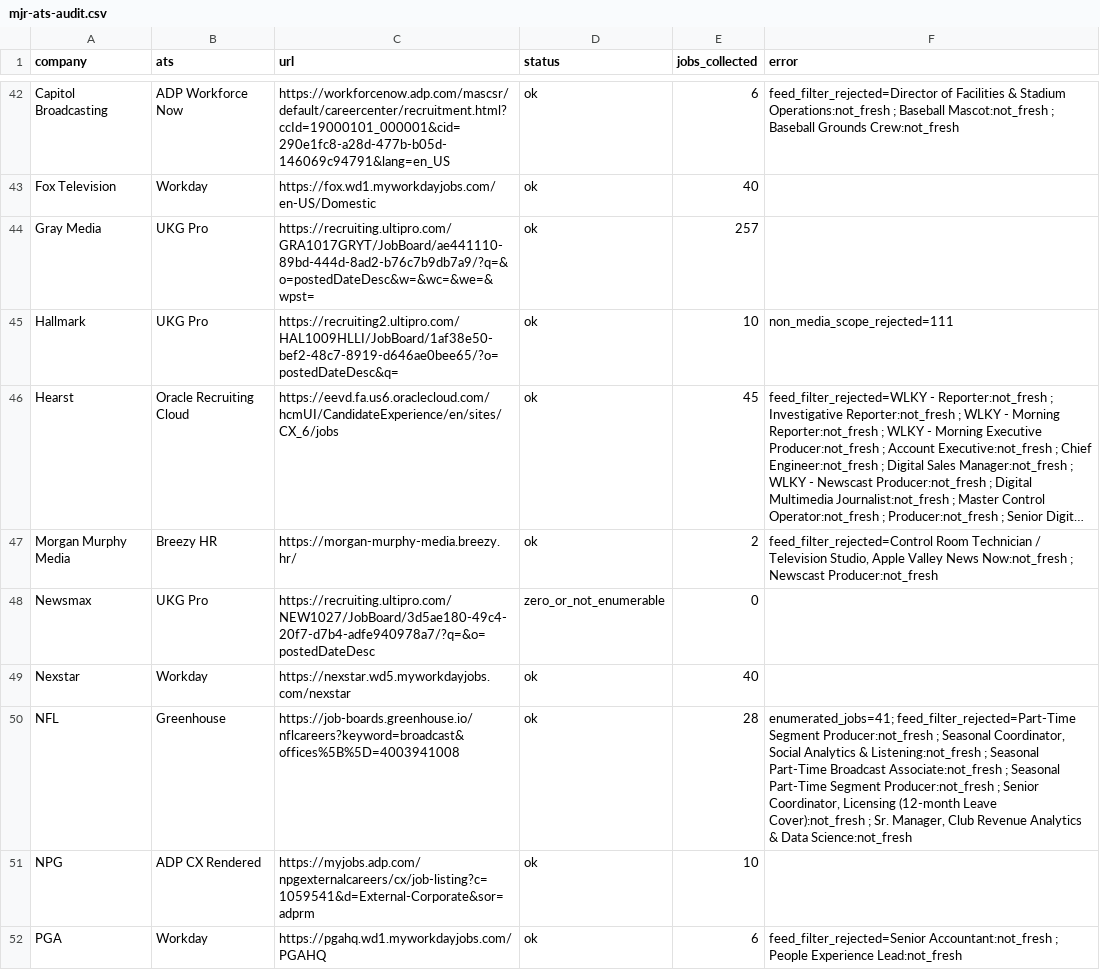
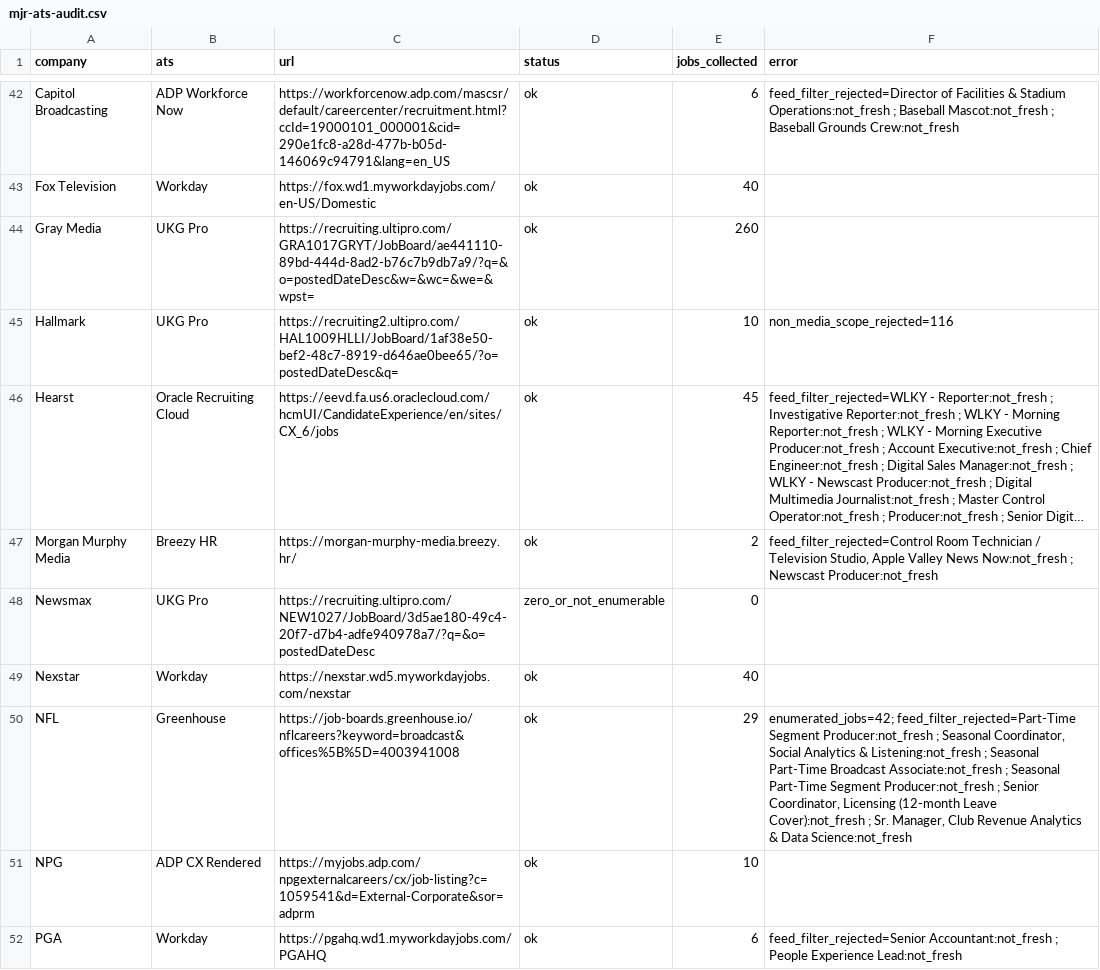
Before and after one commit to Mediajobsreport/mjr-jobs-feed, a CSV file: mjr-ats-audit.csv, drawn as a sheet; only a part is shown, gaps mark what is left out; long unchanged cells end in …; the diff covers the shown part only; the diff names each change by its address in the sheet, - before the commit and + after, or states it on an @@ line.

```diff
--- a/mjr-ats-audit.csv
+++ b/mjr-ats-audit.csv
-E44 (jobs_collected): 257
+E44 (jobs_collected): 260
-F45 (error): non_media_scope_rejected=111
+F45 (error): non_media_scope_rejected=116
-E50 (jobs_collected): 28
+E50 (jobs_collected): 29
-F50 (error): enumerated_jobs=41; feed_filter_rejected=Part-Time Segment…
+F50 (error): enumerated_jobs=42; feed_filter_rejected=Part-Time Segment…
```
Also changed, not shown: 59 edited cells elsewhere in this file, mjr-job-quality-report.csv, 3 other files.
